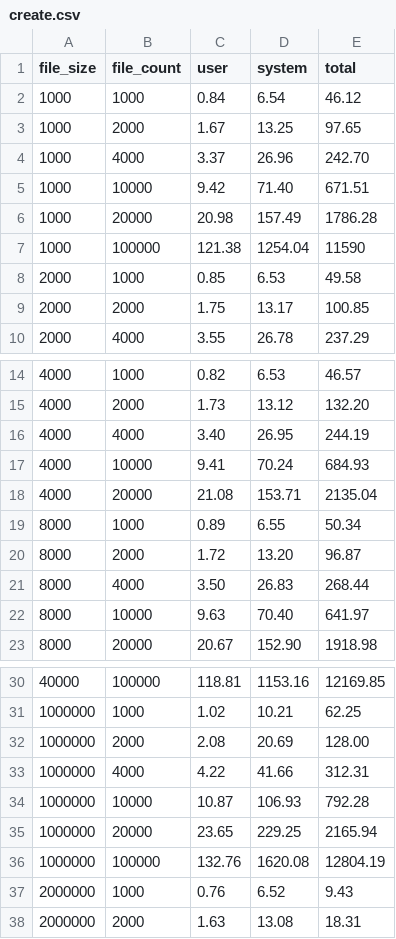
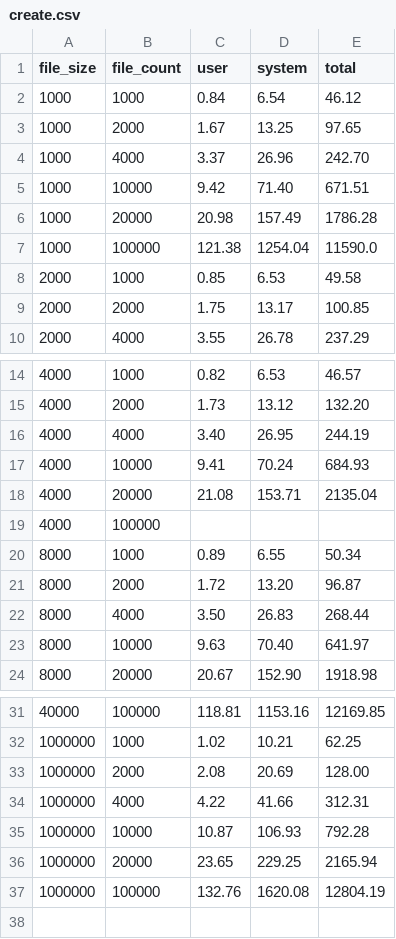
Before and after one commit to svemeyer/SmallFiles, a CSV file: src/ipy/create.csv, drawn as a sheet; only a part is shown, gaps mark what is left out.

```diff
--- a/src/ipy/create.csv
+++ b/src/ipy/create.csv
@@ -6,3 +6,3 @@ file_size,file_count,user,system,total
 1000,20000,20.98,157.49,1786.28
-1000,100000,121.38,1254.04,11590
+1000,100000,121.38,1254.04,11590.0
 2000,1000,0.85,6.53,49.58
@@ -18,2 +18,3 @@ file_size,file_count,user,system,total
 4000,20000,21.08,153.71,2135.04
+4000,100000,,,
 8000,1000,0.89,6.55,50.34
@@ -36,3 +37 @@ file_size,file_count,user,system,total
 1000000,100000,132.76,1620.08,12804.19
-2000000,1000,0.76,6.52,9.43
-2000000,2000,1.63,13.08,18.31
```
Also changed, not shown: src/ipy/read.csv, 7 other files.
